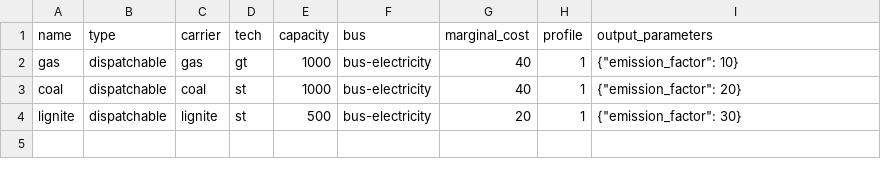
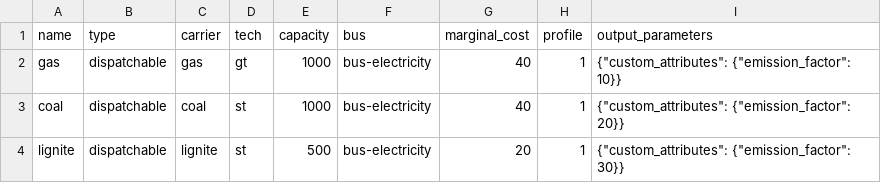
Before and after one commit to oemof/oemof-tabular, a CSV file: src/oemof/tabular/examples/datapackages/emission_constraint/data/elements/dispatchable.csv, drawn as a sheet.

Commit message:
Pass emission factor as custom_attribute

```diff
--- a/src/oemof/tabular/examples/datapackages/emission_constraint/data/elements/dispatchable.csv
+++ b/src/oemof/tabular/examples/datapackages/emission_constraint/data/elements/dispatchable.csv
@@ -1,4 +1,4 @@
 name;type;carrier;tech;capacity;bus;marginal_cost;profile;output_parameters
-gas;dispatchable;gas;gt;1000;bus-electricity;40;1;{"emission_factor": 10}
-coal;dispatchable;coal;st;1000;bus-electricity;40;1;{"emission_factor": 20}
-lignite;dispatchable;lignite;st;500;bus-electricity;20;1;{"emission_factor": 30}
+gas;dispatchable;gas;gt;1000;bus-electricity;40;1;{"custom_attributes": {"emission_factor": 10}}
+coal;dispatchable;coal;st;1000;bus-electricity;40;1;{"custom_attributes": {"emission_factor": 20}}
+lignite;dispatchable;lignite;st;500;bus-electricity;20;1;{"custom_attributes": {"emission_factor": 30}}
```
Also changed, not shown: 1 other file.
